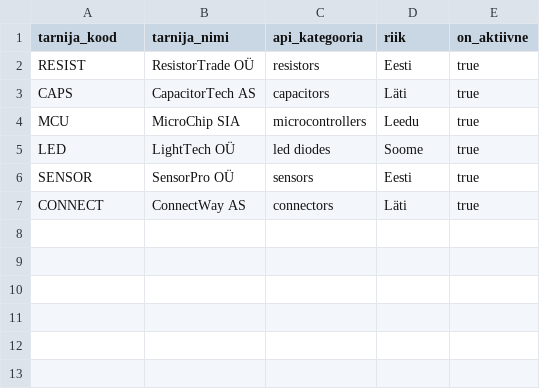
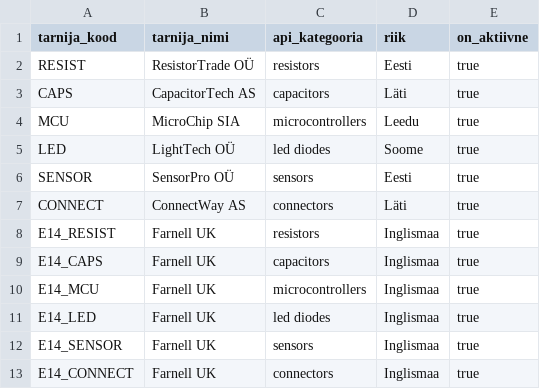
Before and after one commit to mplza/tarnijakataloogid, a CSV file: dbt_project/seeds/tarnijad.csv, drawn as a sheet.

```diff
--- a/dbt_project/seeds/tarnijad.csv
+++ b/dbt_project/seeds/tarnijad.csv
@@ -7 +7,7 @@ SENSOR,SensorPro OÜ,sensors,Eesti,true
 CONNECT,ConnectWay AS,connectors,Läti,true
+E14_RESIST,Farnell UK,resistors,Inglismaa,true
+E14_CAPS,Farnell UK,capacitors,Inglismaa,true
+E14_MCU,Farnell UK,microcontrollers,Inglismaa,true
+E14_LED,Farnell UK,led diodes,Inglismaa,true
+E14_SENSOR,Farnell UK,sensors,Inglismaa,true
+E14_CONNECT,Farnell UK,connectors,Inglismaa,true
```
Also changed, not shown: 2 other files.
